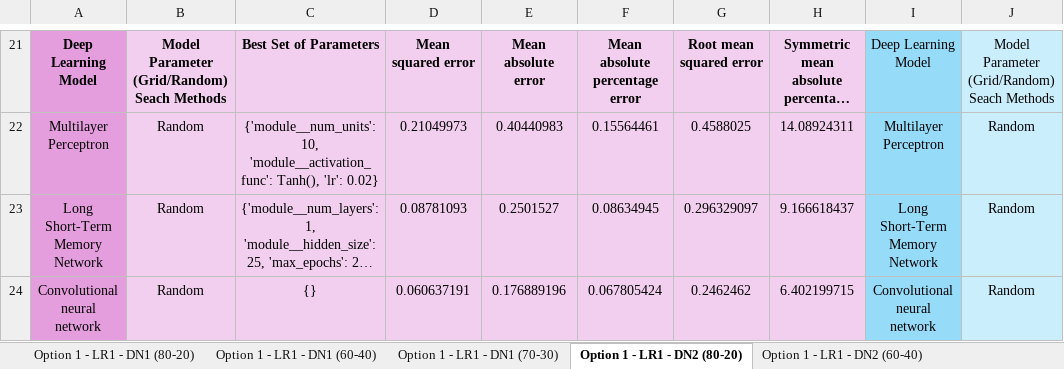
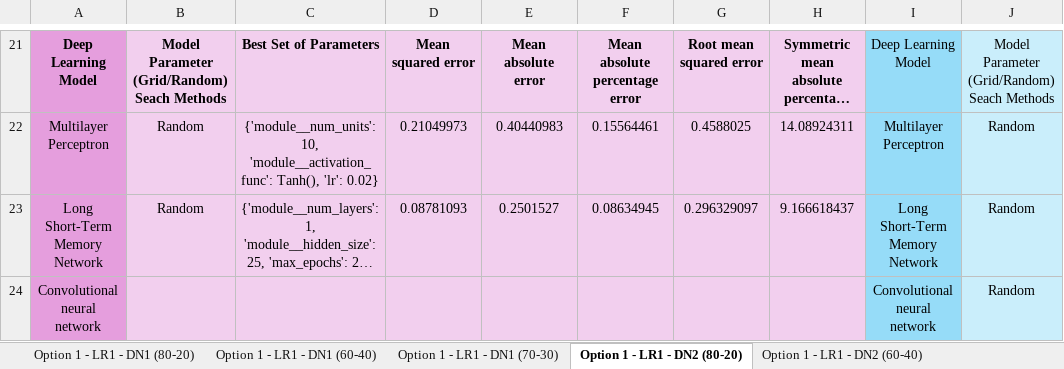
Before and after one commit to oleeveeuh/gr-WPI-UMASS-TOD-Prediction, an Excel workbook: data/performance_sheets_option2/window3/BA11 Overall Model Peformance Results.xlsx, sheet Option 1 - LR1 - DN2 (80-20), drawn as a sheet; only a part is shown, gaps mark what is left out; long unchanged cells end in …; values as stored, in another font and other column widths than the file's, no borders; the diff names each change by its address in the sheet, - before the commit and + after, or states it on an @@ line.

Commit message:
option 2

```diff
--- a/data/performance_sheets_option2/window3/BA11 Overall Model Peformance Results.xlsx (sheet Option 1 - LR1 - DN2 (80-20))
+++ b/data/performance_sheets_option2/window3/BA11 Overall Model Peformance Results.xlsx (sheet Option 1 - LR1 - DN2 (80-20))
-B24: Random
+B24: (empty)
-C24: {}
+C24: (empty)
-D24: 0.060637191
+D24: (empty)
-E24: 0.176889196
+E24: (empty)
-F24: 0.067805424
+F24: (empty)
-G24: 0.2462462
+G24: (empty)
-H24: 6.402199715
+H24: (empty)
```
Also changed, not shown: sheet Option 1 - LR1 - DN2 (70-30), data/performance_sheets_option2/window1/BA11 Overall Model Peformance Results.xlsx, data/performance_sheets_option2/window1/BA47 Overall Model Peformance Results.xlsx, 4 other files.
